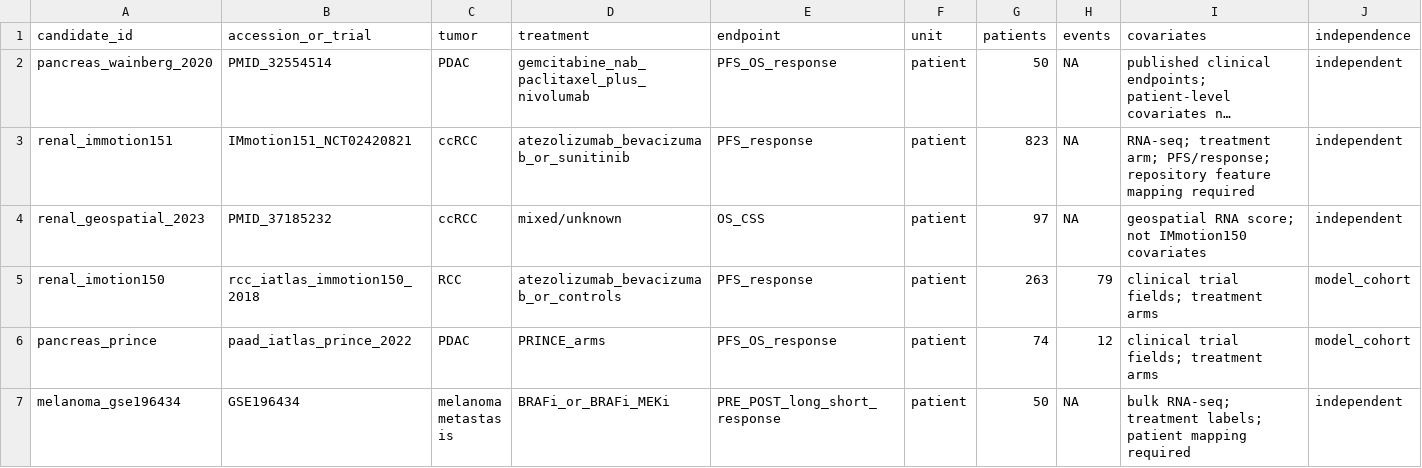
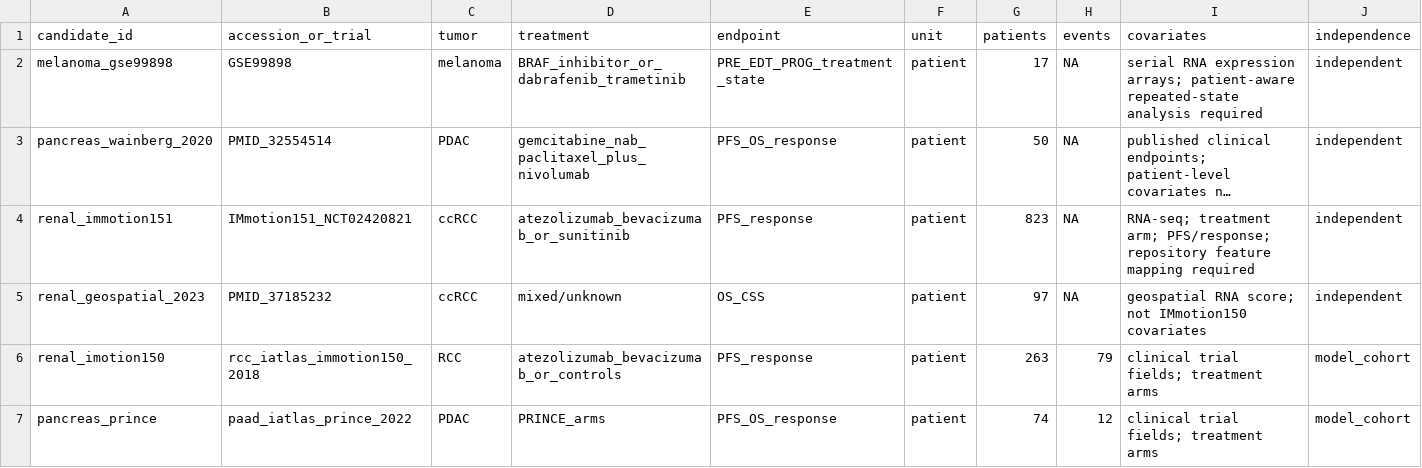
Before and after one commit to Lukecele/spatial-continuum-translational, a TSV file: data/cohort_screening.tsv, drawn as a sheet; only a part is shown; the shorter side is filled out with more unchanged rows; long unchanged cells end in …; rows hold the shown columns only; the diff names each change by its address in the sheet, - before the commit and + after, or states it on an @@ line.

Commit message:
Validate GSE99898 melanoma cohort

```diff
--- a/data/cohort_screening.tsv
+++ b/data/cohort_screening.tsv
+row 2: melanoma_gse99898 | GSE99898 | melanoma | BRAF_inhibitor_or_dabrafenib_trametinib | PRE_EDT_PROG_treatment_state | patient | 17 | NA | serial RNA expression arrays; patient-aware repeated-state analysis required | independent
```
Also changed, not shown: data/registry.tsv, 4 other files.
